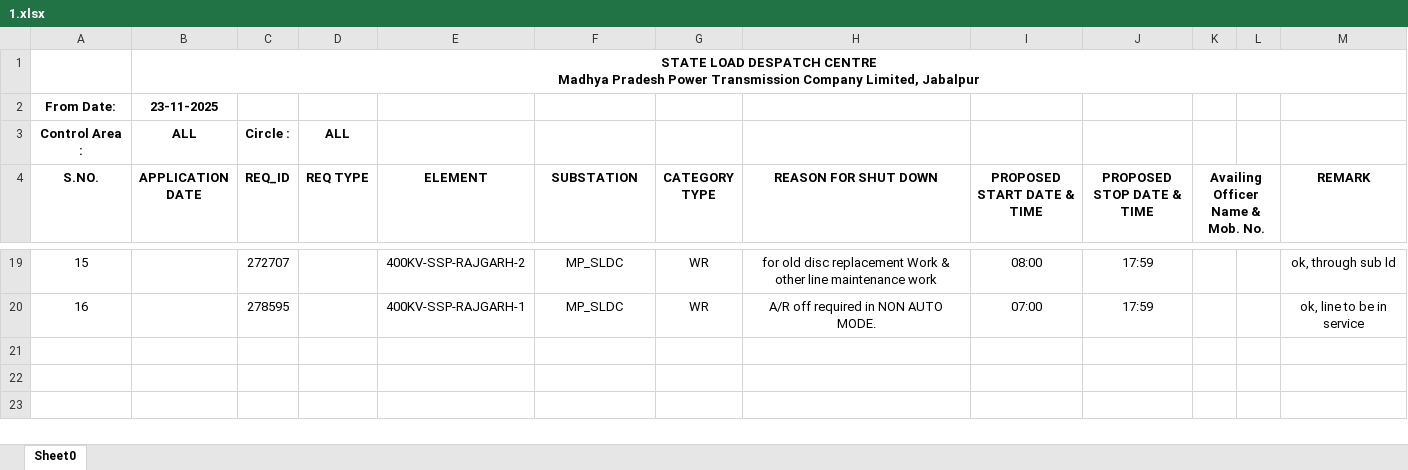
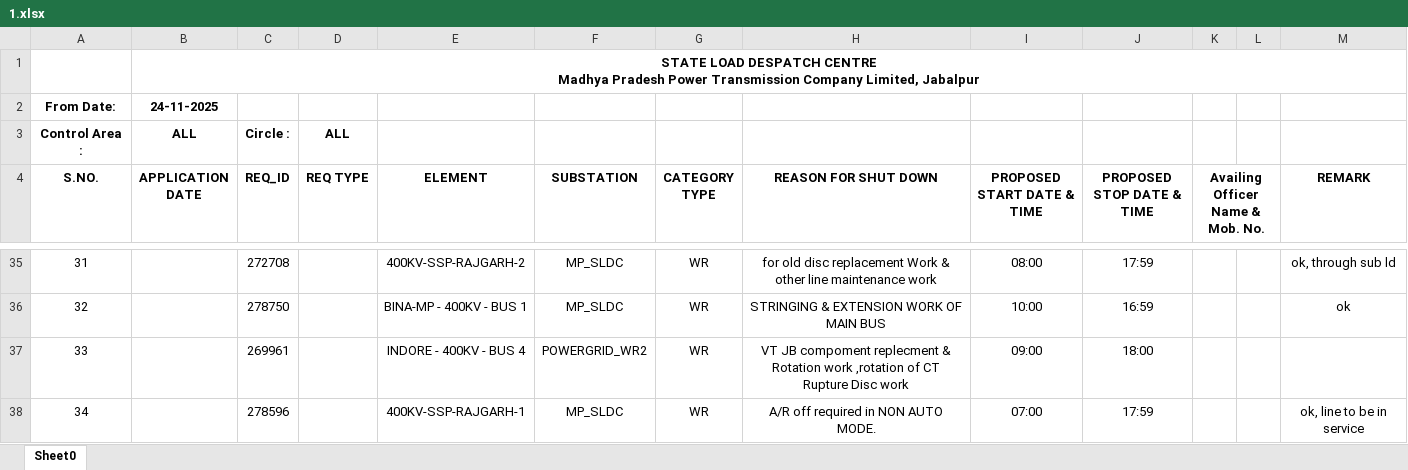
Before and after one commit to SLDCMP/shutdown, an Excel workbook: 1.xlsx, sheet Sheet0, drawn as a sheet; only a part is shown, gaps mark what is left out; values as stored, in another font and other column widths than the file's, no borders; charts and pictures not drawn; addresses are those after the commit; the diff covers the shown part only; the diff names each change by its address in the sheet, - before the commit and + after, or states it on an @@ line.

```diff
--- a/1.xlsx (sheet Sheet0)
+++ b/1.xlsx (sheet Sheet0)
-B2 (APPLICATION DATE): 23-11-2025
+B2 (APPLICATION DATE): 24-11-2025
@@ column A (S.NO.) renumbered from row 7 down @@
-C35 (REQ_ID): 272707
+C35 (REQ_ID): 272708
+row 36: 32 |  | 278750 |  | BINA-MP - 400KV - BUS 1 | MP_SLDC | WR | STRINGING & EXTENSION WORK OF MAIN BUS | 10:00 | 16:59 |  |  | ok
+row 37: 33 |  | 269961 |  | INDORE - 400KV - BUS 4 | POWERGRID_WR2 | WR | VT JB compoment replecment & Rotation work ,rotation of CT Rupture Disc work | 09:00 | 18:00
-C38 (REQ_ID): 278595
+C38 (REQ_ID): 278596
```
Also changed, not shown: 20 added rows, 4 removed rows and 7 edited cells elsewhere in this sheet.
